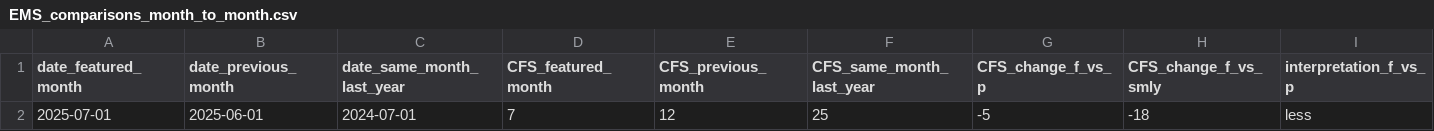
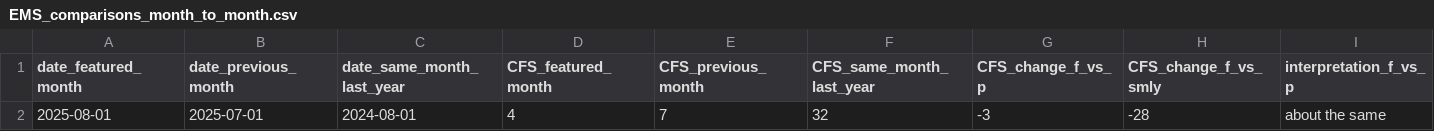
Before and after one commit to peterboroughpublichealth/public-data-opioid-EWSS, a CSV file: EMS-calls/EMS_comparisons_month_to_month.csv, drawn as a sheet; only a part is shown; removed rows and columns are numbered as before the commit, all else as after; rows hold the shown columns only; the diff names each change by its address in the sheet, - before the commit and + after, or states it on an @@ line.

```diff
--- a/EMS-calls/EMS_comparisons_month_to_month.csv
+++ b/EMS-calls/EMS_comparisons_month_to_month.csv
-row 2: 2025-07-01 | 2025-06-01 | 2024-07-01 | 7 | 12 | 25 | -5 | -18 | less
+row 2: 2025-08-01 | 2025-07-01 | 2024-08-01 | 4 | 7 | 32 | -3 | -28 | about the same
```
Also changed, not shown: EMS-calls/EMS_by_month.csv, EMS-calls/EMS_metrics_last_12_months.csv, 1 other file.
